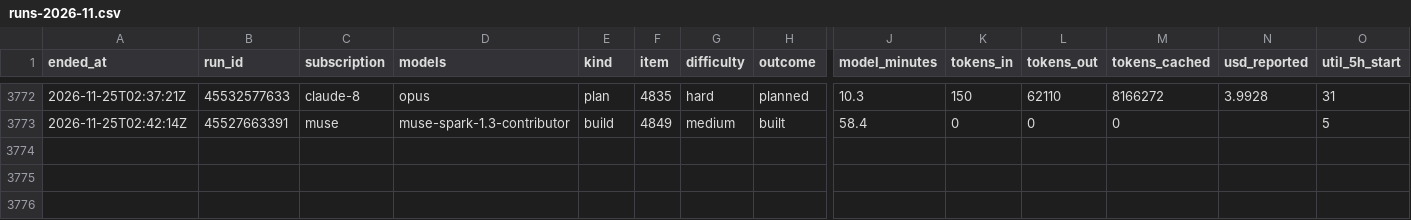
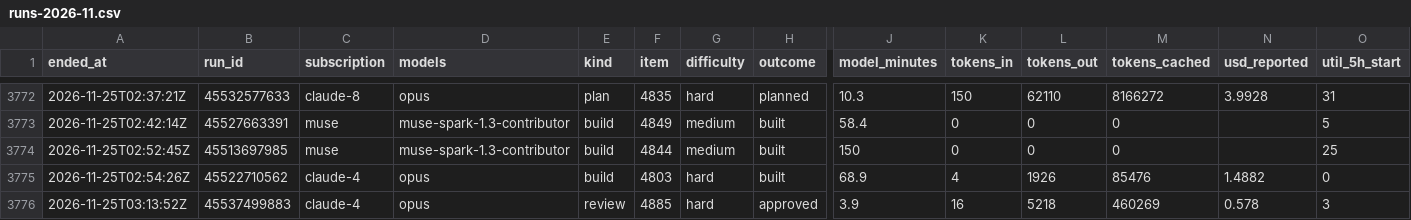
Before and after one commit to Jlore-Studios/JackiOh, a CSV file: usage/runs-2026-11.csv, drawn as a sheet; only a part is shown, gaps mark what is left out; rows hold the shown columns only; the diff names each change by its address in the sheet, - before the commit and + after, or states it on an @@ line.

Commit message:
usage: 64 row(s), 3 session(s), 0 week(s) [skip ci]

```diff
--- a/usage/runs-2026-11.csv
+++ b/usage/runs-2026-11.csv
+row 3774: 2026-11-25T02:52:45Z | 45513697985 | muse | muse-spark-1.3-contributor | build | 4844 | medium | built | 150 | 0 | 0 | 0 |  | 25
+row 3775: 2026-11-25T02:54:26Z | 45522710562 | claude-4 | opus | build | 4803 | hard | built | 68.9 | 4 | 1926 | 85476 | 1.4882 | 0
+row 3776: 2026-11-25T03:13:52Z | 45537499883 | claude-4 | opus | review | 4885 | hard | approved | 3.9 | 16 | 5218 | 460269 | 0.578 | 3
```
Also changed, not shown: usage/pools-2026-11.csv, usage/sessions-2026-11.csv, 2 other files.
